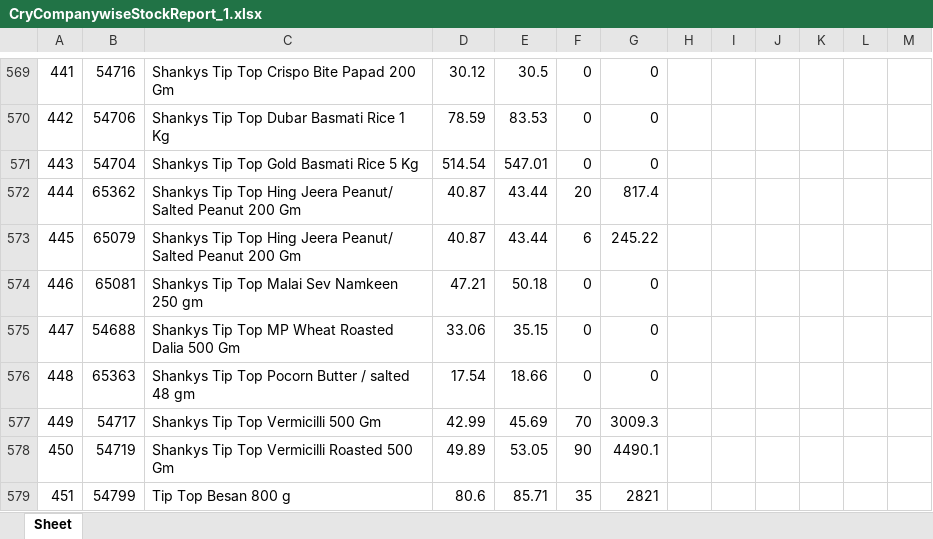
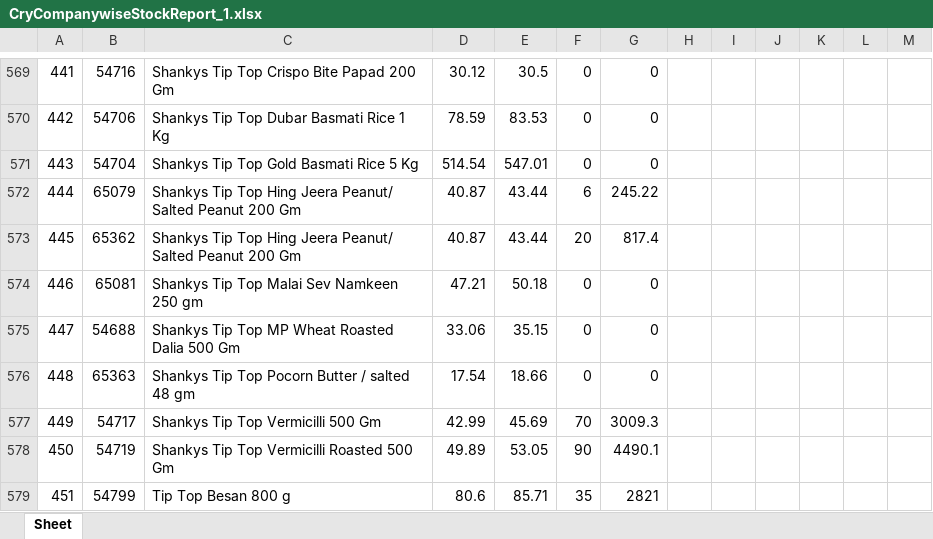
Before and after one commit to PC-Canteen/pc_canteen, an Excel workbook: CryCompanywiseStockReport_1.xlsx, sheet Sheet, drawn as a sheet; only a part is shown, gaps mark what is left out; values as stored, in another font and other column widths than the file's, no borders; removed rows and columns are numbered as before the commit, all else as after; the diff names each change by its address in the sheet, - before the commit and + after, or states it on an @@ line.

```diff
--- a/CryCompanywiseStockReport_1.xlsx (sheet Sheet)
+++ b/CryCompanywiseStockReport_1.xlsx (sheet Sheet)
-row 572: 444 | 65362 | Shankys Tip Top Hing Jeera Peanut/ Salted Peanut 200 Gm | 40.87 | 43.44 | 20 | 817.4
-A572: 445
+A572: 444
+row 573: 445 | 65362 | Shankys Tip Top Hing Jeera Peanut/ Salted Peanut 200 Gm | 40.87 | 43.44 | 20 | 817.4
```
